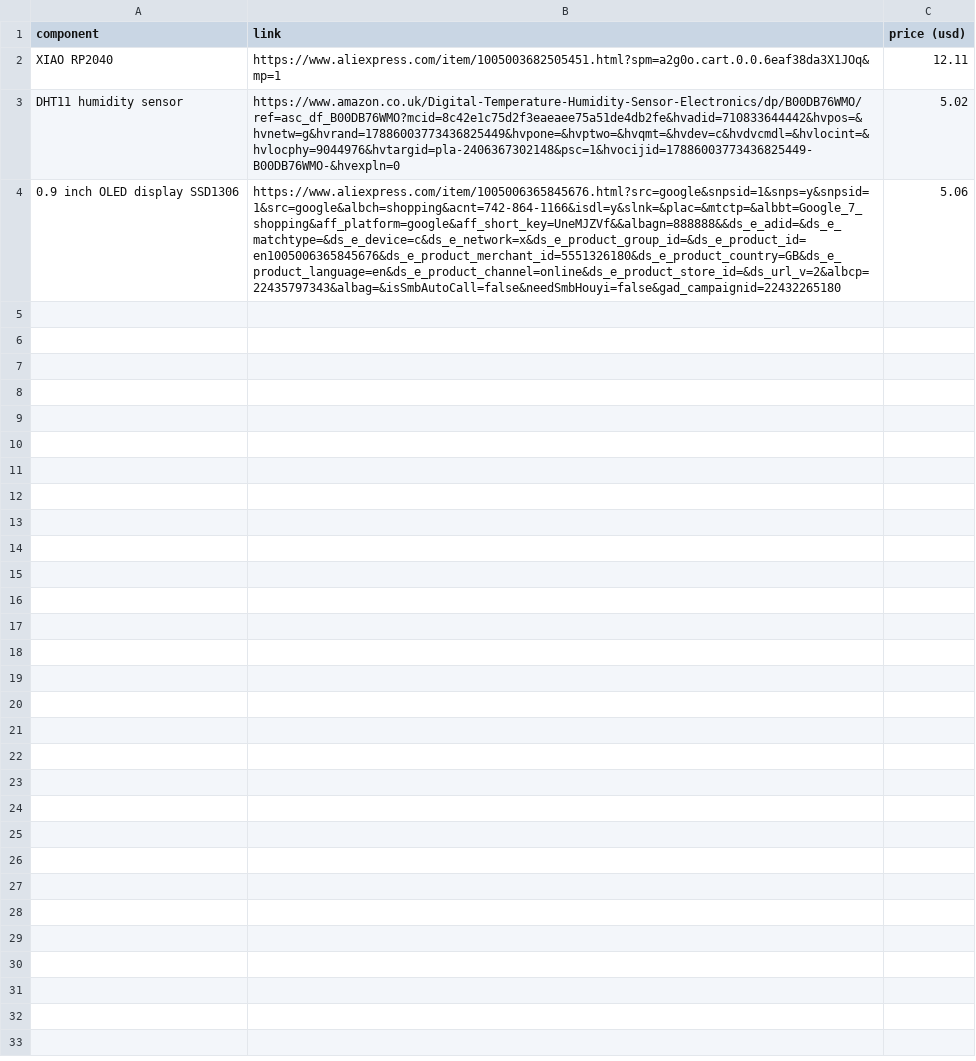
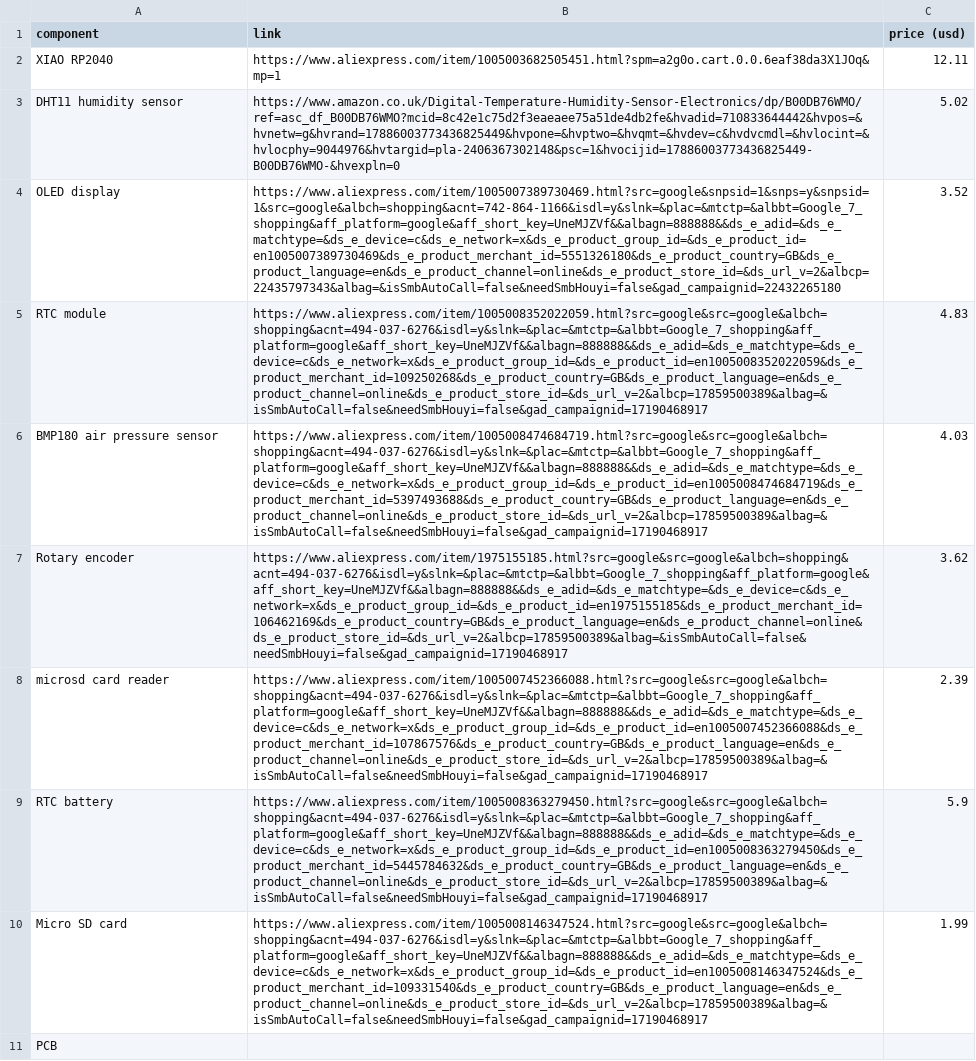
Before and after one commit to Sn3akySqu1d/Envirotector, a CSV file: BOM.csv, drawn as a sheet; removed rows and columns are numbered as before the commit, all else as after; the diff names each change by its address in the sheet, - before the commit and + after, or states it on an @@ line.

```diff
--- a/BOM.csv
+++ b/BOM.csv
-row 4: 0.9 inch OLED display SSD1306 | https://www.aliexpress.com/item/1005006365845676.html?src=google&snpsid=1&snps=y&snpsid=1&src=google&albch=shopping&acnt=742-864-1166&isdl=y&slnk=&plac=&mtctp=&albbt=Google_7_shopping&aff_platform=google&aff_short_key=UneMJZVf&&albagn=888888&&ds_e_adid=&ds_e_matchtype=&ds_e_device=c&ds_e_network=x&ds_e_product_group_id=&ds_e_product_id=en1005006365845676&ds_e_product_merchant_id=5551326180&ds_e_product_country=GB&ds_e_product_language=en&ds_e_product_channel=online&ds_e_product_store_id=&ds_url_v=2&albcp=22435797343&albag=&isSmbAutoCall=false&needSmbHouyi=false&gad_campaignid=22432265180 | 5.06
+row 4: OLED display | https://www.aliexpress.com/item/1005007389730469.html?src=google&snpsid=1&snps=y&snpsid=1&src=google&albch=shopping&acnt=742-864-1166&isdl=y&slnk=&plac=&mtctp=&albbt=Google_7_shopping&aff_platform=google&aff_short_key=UneMJZVf&&albagn=888888&&ds_e_adid=&ds_e_matchtype=&ds_e_device=c&ds_e_network=x&ds_e_product_group_id=&ds_e_product_id=en1005007389730469&ds_e_product_merchant_id=5551326180&ds_e_product_country=GB&ds_e_product_language=en&ds_e_product_channel=online&ds_e_product_store_id=&ds_url_v=2&albcp=22435797343&albag=&isSmbAutoCall=false&needSmbHouyi=false&gad_campaignid=22432265180 | 3.52
+row 5: RTC module | https://www.aliexpress.com/item/1005008352022059.html?src=google&src=google&albch=shopping&acnt=494-037-6276&isdl=y&slnk=&plac=&mtctp=&albbt=Google_7_shopping&aff_platform=google&aff_short_key=UneMJZVf&&albagn=888888&&ds_e_adid=&ds_e_matchtype=&ds_e_device=c&ds_e_network=x&ds_e_product_group_id=&ds_e_product_id=en1005008352022059&ds_e_product_merchant_id=109250268&ds_e_product_country=GB&ds_e_product_language=en&ds_e_product_channel=online&ds_e_product_store_id=&ds_url_v=2&albcp=17859500389&albag=&isSmbAutoCall=false&needSmbHouyi=false&gad_campaignid=17190468917 | 4.83
+row 6: BMP180 air pressure sensor | https://www.aliexpress.com/item/1005008474684719.html?src=google&src=google&albch=shopping&acnt=494-037-6276&isdl=y&slnk=&plac=&mtctp=&albbt=Google_7_shopping&aff_platform=google&aff_short_key=UneMJZVf&&albagn=888888&&ds_e_adid=&ds_e_matchtype=&ds_e_device=c&ds_e_network=x&ds_e_product_group_id=&ds_e_product_id=en1005008474684719&ds_e_product_merchant_id=5397493688&ds_e_product_country=GB&ds_e_product_language=en&ds_e_product_channel=online&ds_e_product_store_id=&ds_url_v=2&albcp=17859500389&albag=&isSmbAutoCall=false&needSmbHouyi=false&gad_campaignid=17190468917 | 4.03
+row 7: Rotary encoder | https://www.aliexpress.com/item/1975155185.html?src=google&src=google&albch=shopping&acnt=494-037-6276&isdl=y&slnk=&plac=&mtctp=&albbt=Google_7_shopping&aff_platform=google&aff_short_key=UneMJZVf&&albagn=888888&&ds_e_adid=&ds_e_matchtype=&ds_e_device=c&ds_e_network=x&ds_e_product_group_id=&ds_e_product_id=en1975155185&ds_e_product_merchant_id=106462169&ds_e_product_country=GB&ds_e_product_language=en&ds_e_product_channel=online&ds_e_product_store_id=&ds_url_v=2&albcp=17859500389&albag=&isSmbAutoCall=false&needSmbHouyi=false&gad_campaignid=17190468917 | 3.62
+row 8: microsd card reader | https://www.aliexpress.com/item/1005007452366088.html?src=google&src=google&albch=shopping&acnt=494-037-6276&isdl=y&slnk=&plac=&mtctp=&albbt=Google_7_shopping&aff_platform=google&aff_short_key=UneMJZVf&&albagn=888888&&ds_e_adid=&ds_e_matchtype=&ds_e_device=c&ds_e_network=x&ds_e_product_group_id=&ds_e_product_id=en1005007452366088&ds_e_product_merchant_id=107867576&ds_e_product_country=GB&ds_e_product_language=en&ds_e_product_channel=online&ds_e_product_store_id=&ds_url_v=2&albcp=17859500389&albag=&isSmbAutoCall=false&needSmbHouyi=false&gad_campaignid=17190468917 | 2.39
+row 9: RTC battery | https://www.aliexpress.com/item/1005008363279450.html?src=google&src=google&albch=shopping&acnt=494-037-6276&isdl=y&slnk=&plac=&mtctp=&albbt=Google_7_shopping&aff_platform=google&aff_short_key=UneMJZVf&&albagn=888888&&ds_e_adid=&ds_e_matchtype=&ds_e_device=c&ds_e_network=x&ds_e_product_group_id=&ds_e_product_id=en1005008363279450&ds_e_product_merchant_id=5445784632&ds_e_product_country=GB&ds_e_product_language=en&ds_e_product_channel=online&ds_e_product_store_id=&ds_url_v=2&albcp=17859500389&albag=&isSmbAutoCall=false&needSmbHouyi=false&gad_campaignid=17190468917 | 5.9
+row 10: Micro SD card | https://www.aliexpress.com/item/1005008146347524.html?src=google&src=google&albch=shopping&acnt=494-037-6276&isdl=y&slnk=&plac=&mtctp=&albbt=Google_7_shopping&aff_platform=google&aff_short_key=UneMJZVf&&albagn=888888&&ds_e_adid=&ds_e_matchtype=&ds_e_device=c&ds_e_network=x&ds_e_product_group_id=&ds_e_product_id=en1005008146347524&ds_e_product_merchant_id=109331540&ds_e_product_country=GB&ds_e_product_language=en&ds_e_product_channel=online&ds_e_product_store_id=&ds_url_v=2&albcp=17859500389&albag=&isSmbAutoCall=false&needSmbHouyi=false&gad_campaignid=17190468917 | 1.99
+row 11: PCB
```
Also changed, not shown: 36 other files.
